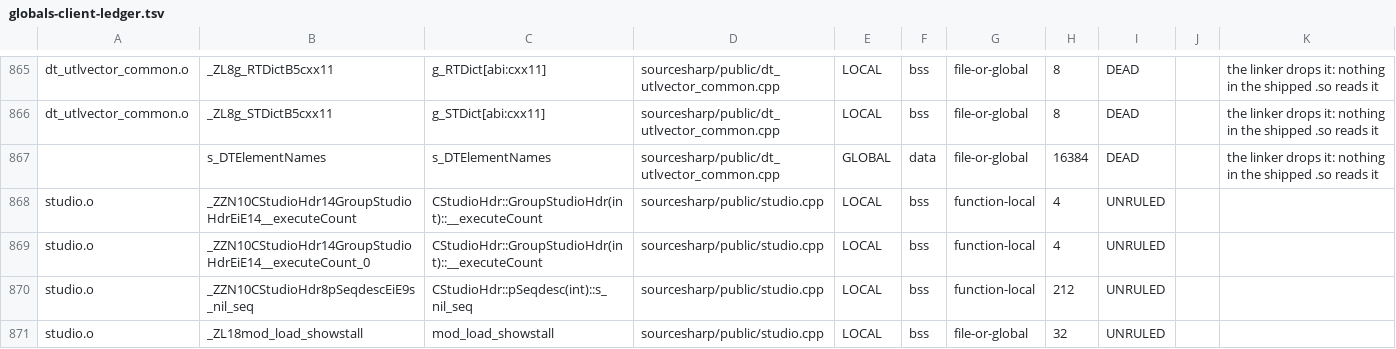
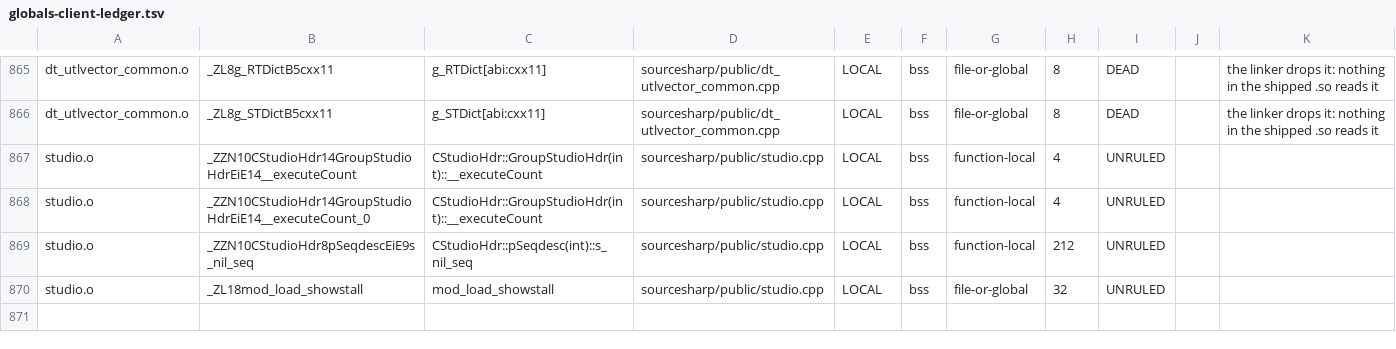
Before and after one commit to muflub/source-sdk-sharp, a TSV file: docs/globals-client-ledger.tsv, drawn as a sheet; only a part is shown, gaps mark what is left out.

```diff
--- a/docs/globals-client-ledger.tsv
+++ b/docs/globals-client-ledger.tsv
@@ -866,3 +866,2 @@ dt_utlvector_common.o	_ZL8g_RTDictB5cxx11	g_RTDict[abi:cxx11]	sourcesharp/public
 dt_utlvector_common.o	_ZL8g_STDictB5cxx11	g_STDict[abi:cxx11]	sourcesharp/public/dt_utlvector_common.cpp	LOCAL	bss	file-or-global	8	DEAD		the linker drops it: nothing in the shipped .so reads it
-	s_DTElementNames	s_DTElementNames	sourcesharp/public/dt_utlvector_common.cpp	GLOBAL	data	file-or-global	16384	DEAD		the linker drops it: nothing in the shipped .so reads it
 studio.o	_ZZN10CStudioHdr14GroupStudioHdrEiE14__executeCount	CStudioHdr::GroupStudioHdr(int)::__executeCount	sourcesharp/public/studio.cpp	LOCAL	bss	function-local	4	UNRULED		
```
Also changed, not shown: docs/globals-client-ratchet.tsv, docs/globals-ledger.tsv, 8 other files.
